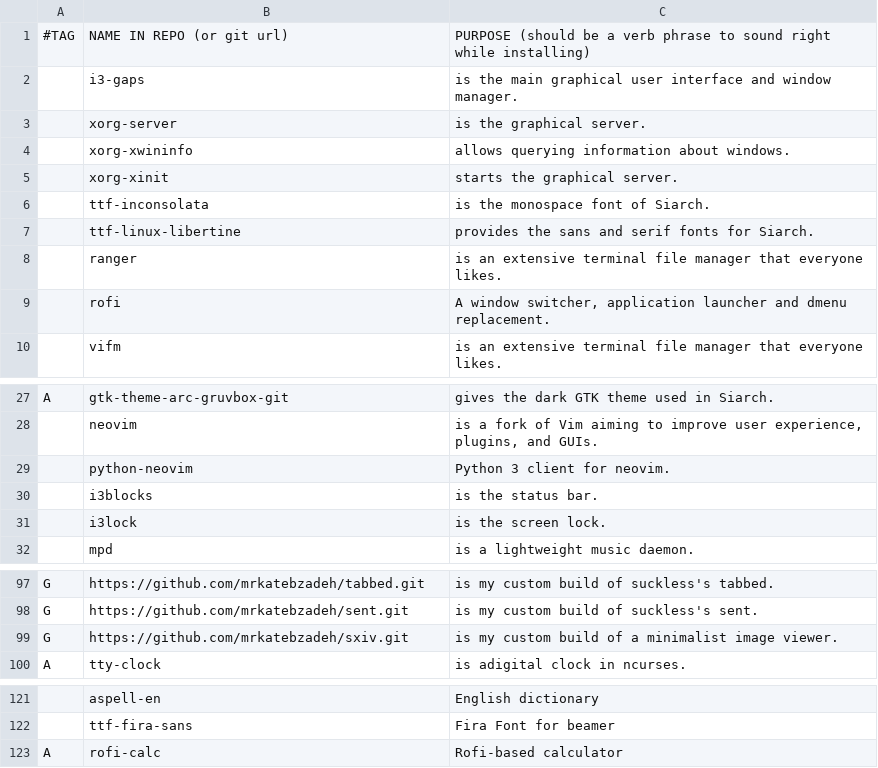
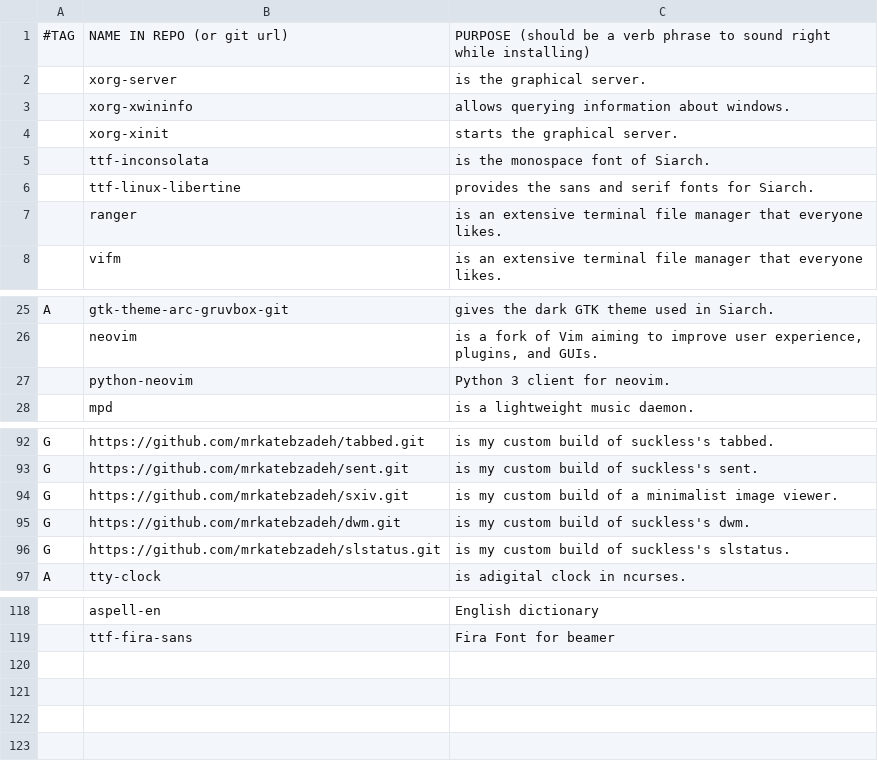
Before and after one commit to mrkatebzadeh/Siarch, a CSV file: progs.csv, drawn as a sheet; only a part is shown, gaps mark what is left out; removed rows and columns are numbered as before the commit, all else as after; the diff covers the shown part only; the diff names each change by its address in the sheet, - before the commit and + after, or states it on an @@ line.

Commit message:
Bye i3 and rofi, maybe forever

```diff
--- a/progs.csv
+++ b/progs.csv
-row 2:  | i3-gaps | is the main graphical user interface and window manager.
-row 9:  | rofi | A window switcher, application launcher and dmenu replacement.
-row 30:  | i3blocks | is the status bar.
-row 31:  | i3lock | is the screen lock.
+row 95: G | https://github.com/mrkatebzadeh/dwm.git | is my custom build of suckless's dwm.
+row 96: G | https://github.com/mrkatebzadeh/slstatus.git | is my custom build of suckless's slstatus.
-row 123: A | rofi-calc | Rofi-based calculator
```
Also changed, not shown: 1 removed row elsewhere in this file, 4 other files.
